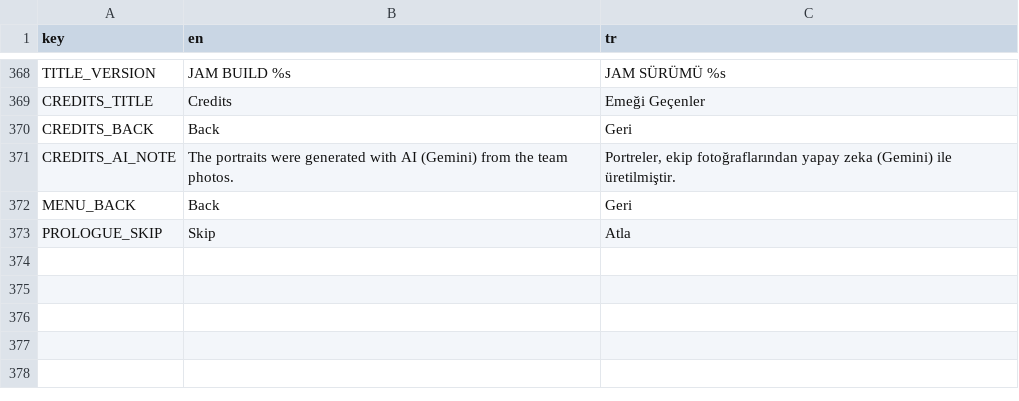
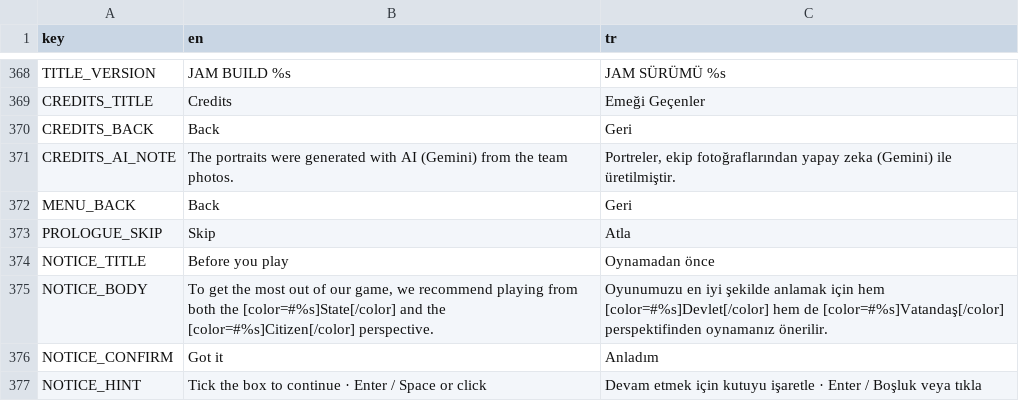
Before and after one commit to memoksin/3play, a CSV file: locale/strings.csv, drawn as a sheet; only a part is shown, gaps mark what is left out; the diff names each change by its address in the sheet, - before the commit and + after, or states it on an @@ line.

Commit message:
feat: launch notice (play both State and Citizen) before the title, Start always plays the prologue

```diff
--- a/locale/strings.csv
+++ b/locale/strings.csv
+row 374: NOTICE_TITLE | Before you play | Oynamadan önce
+row 375: NOTICE_BODY | To get the most out of our game, we recommend playing from both the [color=#%s]State[/color] and the [color=#%s]Citizen[/color] perspective. | Oyunumuzu en iyi şekilde anlamak için hem [color=#%s]Devlet[/color] hem de [color=#%s]Vatandaş[/color] perspektifinden oynamanız önerilir.
+row 376: NOTICE_CONFIRM | Got it | Anladım
+row 377: NOTICE_HINT | Tick the box to continue · Enter / Space or click | Devam etmek için kutuyu işaretle · Enter / Boşluk veya tıkla
```
Also changed, not shown: 11 other files.
